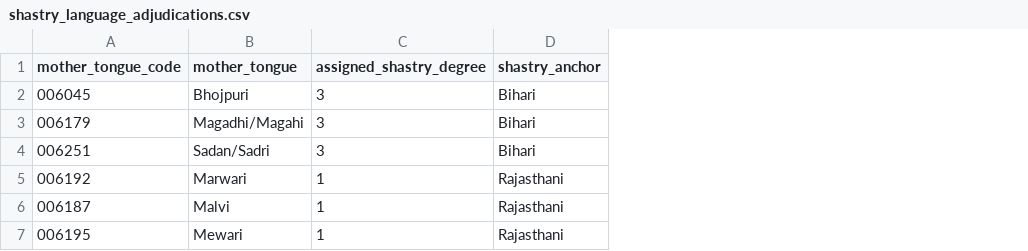
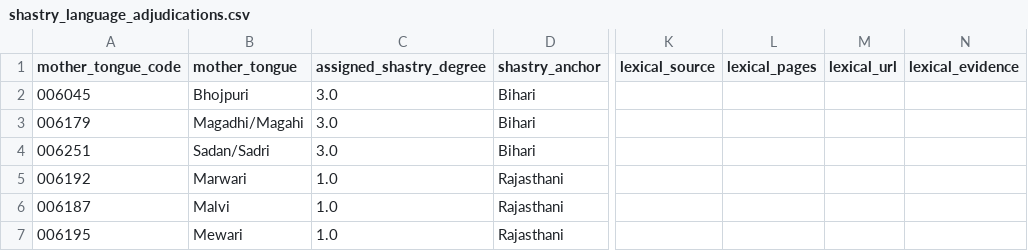
Before and after one commit to rishavbroy/emi-inequality-india, a CSV file: data/metadata/shastry_language_adjudications.csv, drawn as a sheet; only a part is shown, gaps mark what is left out; the diff covers the shown part only; the diff names each change by its address in the sheet, - before the commit and + after, or states it on an @@ line.

Commit message:
feat(iv): centralize Shastry resolution and expand reviews

```diff
--- a/data/metadata/shastry_language_adjudications.csv
+++ b/data/metadata/shastry_language_adjudications.csv
+column K (lexical_source), empty
+column L (lexical_pages), empty
+column M (lexical_url), empty
+column N (lexical_evidence), empty
-C2:C4 (assigned_shastry_degree): 3
+C2:C4 (assigned_shastry_degree): 3.0
-C5:C7 (assigned_shastry_degree): 1
+C5:C7 (assigned_shastry_degree): 1.0
```
Also changed, not shown: 7 added rows and 5 edited cells elsewhere in this file, data/metadata/checksums.csv, 8 other files.
